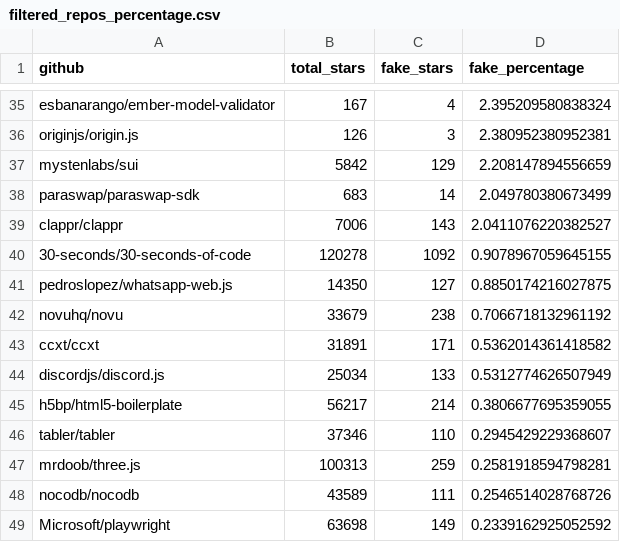
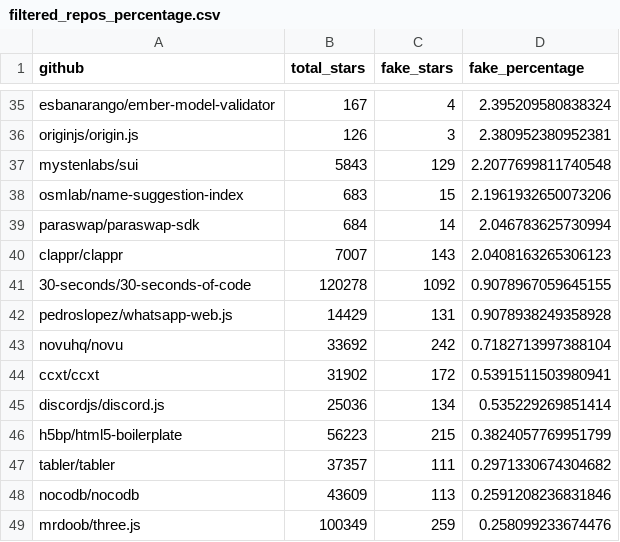
Before and after one commit to hehao98/StarScout, a CSV file: data/filtered_repos_percentage.csv, drawn as a sheet; only a part is shown, gaps mark what is left out; the diff covers the shown part only.

```diff
--- a/data/filtered_repos_percentage.csv
+++ b/data/filtered_repos_percentage.csv
@@ -36,14 +36,14 @@ esbanarango/ember-model-validator,167,4,2.395209580838324
 originjs/origin.js,126,3,2.380952380952381
-mystenlabs/sui,5842,129,2.208147894556659
-paraswap/paraswap-sdk,683,14,2.049780380673499
-clappr/clappr,7006,143,2.0411076220382527
+mystenlabs/sui,5843,129,2.2077699811740548
+osmlab/name-suggestion-index,683,15,2.1961932650073206
+paraswap/paraswap-sdk,684,14,2.046783625730994
+clappr/clappr,7007,143,2.0408163265306123
 30-seconds/30-seconds-of-code,120278,1092,0.9078967059645155
-pedroslopez/whatsapp-web.js,14350,127,0.8850174216027875
-novuhq/novu,33679,238,0.7066718132961192
-ccxt/ccxt,31891,171,0.5362014361418582
-discordjs/discord.js,25034,133,0.5312774626507949
-h5bp/html5-boilerplate,56217,214,0.3806677695359055
-tabler/tabler,37346,110,0.2945429229368607
-mrdoob/three.js,100313,259,0.2581918594798281
-nocodb/nocodb,43589,111,0.2546514028768726
-Microsoft/playwright,63698,149,0.2339162925052592
+pedroslopez/whatsapp-web.js,14429,131,0.9078938249358928
+novuhq/novu,33692,242,0.7182713997388104
+ccxt/ccxt,31902,172,0.5391511503980941
+discordjs/discord.js,25036,134,0.535229269851414
+h5bp/html5-boilerplate,56223,215,0.3824057769951799
+tabler/tabler,37357,111,0.2971330674304682
+nocodb/nocodb,43609,113,0.2591208236831846
+mrdoob/three.js,100349,259,0.258099233674476
```
Also changed, not shown: 3 added rows, 2 removed rows and 52 edited cells elsewhere in this file, data/fake_stars_obvious_percentage.csv, 8 other files.
